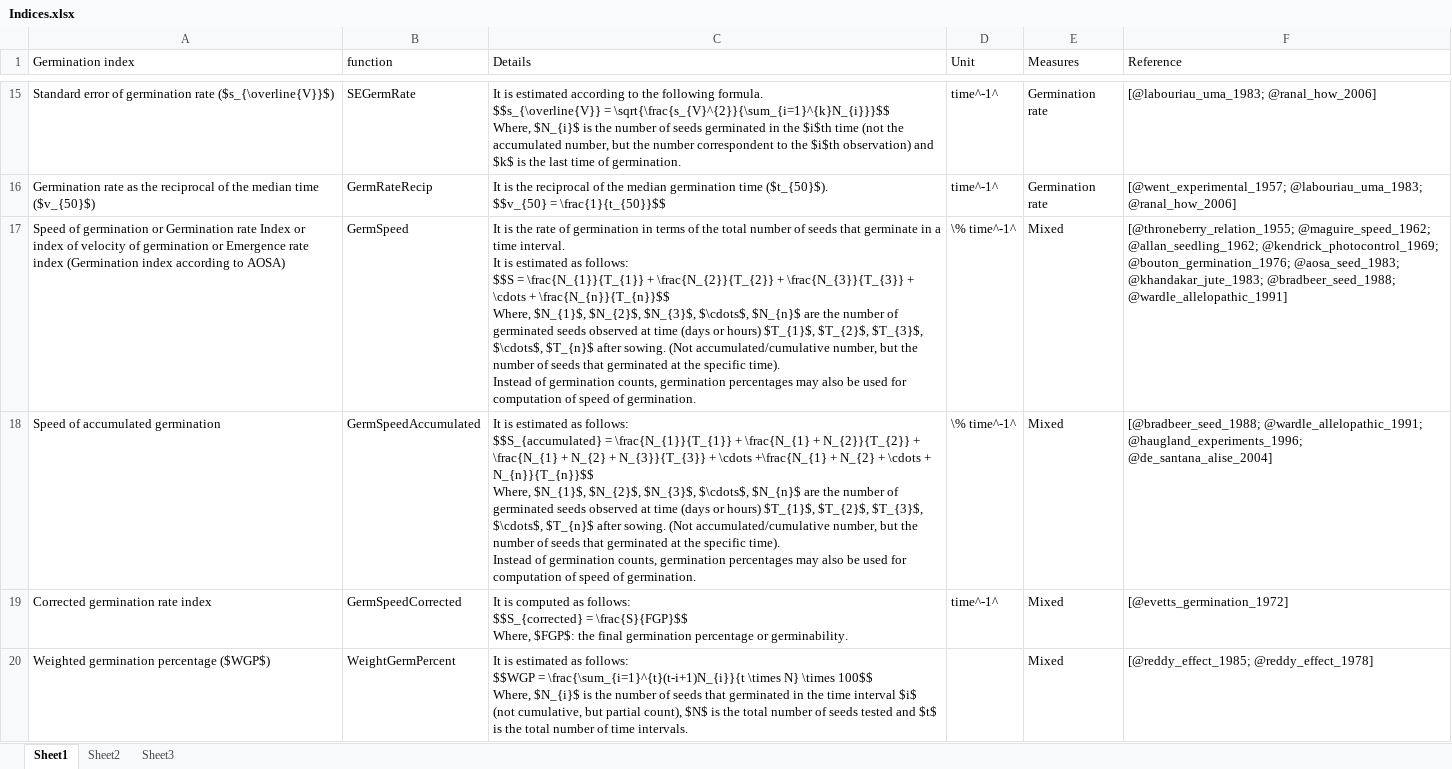
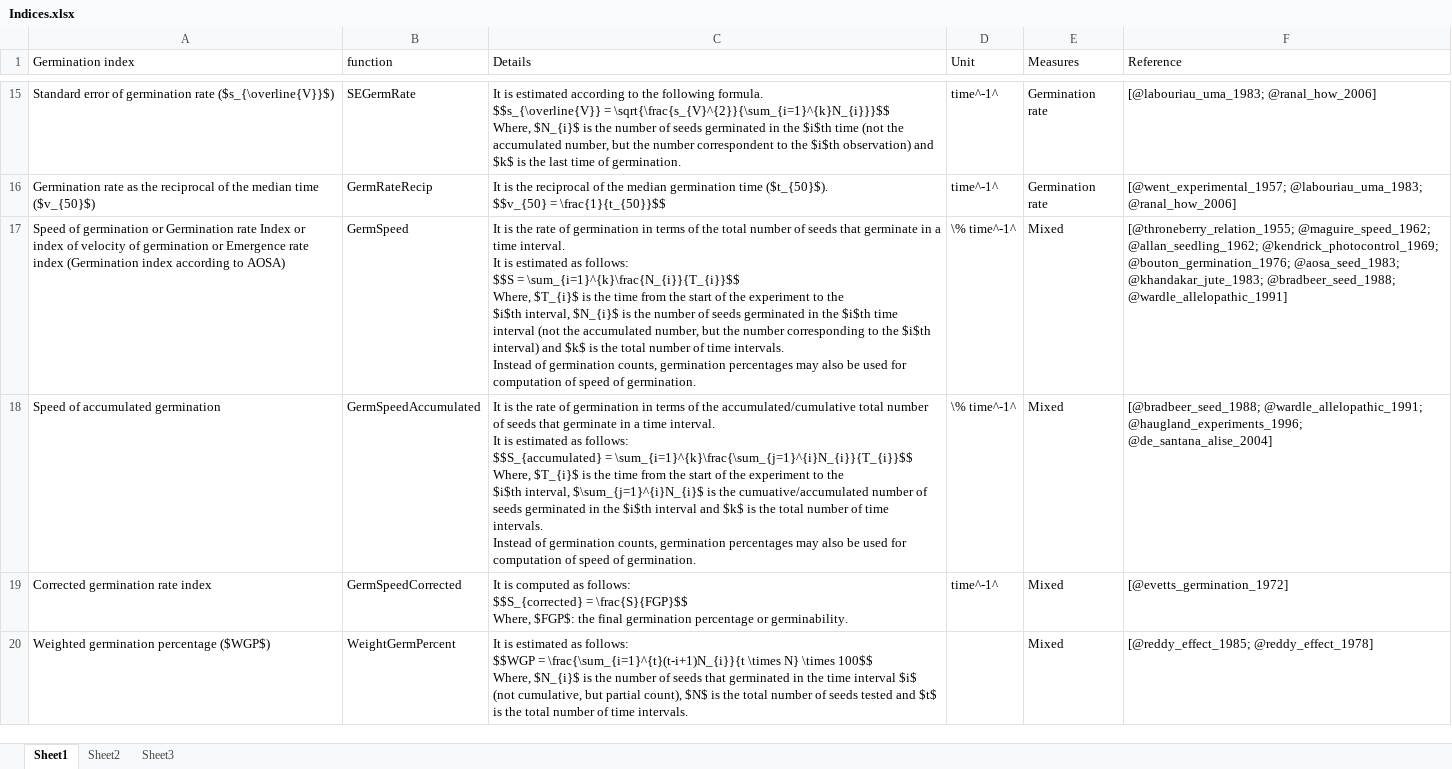
Before and after one commit to aravind-j/germinationmetrics, an Excel workbook: vignettes/Indices.xlsx, sheet Sheet1, drawn as a sheet; only a part is shown, gaps mark what is left out; values as stored, in another font and other column widths than the file's, no borders; ↵ is a line break in a cell; the diff names each change by its address in the sheet, - before the commit and + after, or states it on an @@ line.

```diff
--- a/vignettes/Indices.xlsx (sheet Sheet1)
+++ b/vignettes/Indices.xlsx (sheet Sheet1)
-C17 (Details): …$$S = \frac{N_{1}}{T_{1}} + \frac{N_{2}}{T_{2}} + \frac{N_{3}}{T_{3}} + \cdots + \frac{N_{n}}{T_{n}}$$ ↵ Where, $N_{1}$, $N_{2}$, $N_{3}$, $\cdots$, $N_{n}$ are the number of germinated seeds observed at time (days or hours) $T_{1}$, $T_{2}$, $T_{3}$, $\cdots$, $T_{n}$ after sowing. (Not accumulated/cumulative number, but the number of seeds that germinated at the specific time). ↵ Instead of…
+C17 (Details): …$$S = \sum_{i=1}^{k}\frac{N_{i}}{T_{i}}$$ ↵ Where, $T_{i}$ is the time from the start of the experiment to the ↵ $i$th interval, $N_{i}$ is the number of seeds germinated in the $i$th time interval (not the accumulated number, but the number corresponding to the $i$th interval) and $k$ is the total number of time intervals. ↵ Instead of…
-C18 (Details): It is estimated as follows: ↵ $$S_{accumulated} = \frac{N_{1}}{T_{1}} + \frac{N_{1} + N_{2}}{T_{2}} + \frac{N_{1} + N_{2} + N_{3}}{T_{3}} + \cdots +\frac{N_{1} + N_{2} + \cdots + N_{n}}{T_{n}}$$ ↵ Where, $N_{1}$, $N_{2}$, $N_{3}$, $\cdots$, $N_{n}$ are the number of germinated seeds observed at time (days or hours) $T_{1}$, $T_{2}$, $T_{3}$, $\cdots$, $T_{n}$ after sowing. (Not accumulated/cumulative number, but the number of seeds that germinated at the specific time). ↵ Instead of…
+C18 (Details): It is the rate of germination in terms of the accumulated/cumulative total number of seeds that germinate in a time interval. ↵ It is estimated as follows: ↵ $$S_{accumulated} = \sum_{i=1}^{k}\frac{\sum_{j=1}^{i}N_{i}}{T_{i}}$$ ↵ Where, $T_{i}$ is the time from the start of the experiment to the ↵ $i$th interval, $\sum_{j=1}^{i}N_{i}$ is the cumuative/accumulated number of seeds germinated in the $i$th interval and $k$ is the total number of time intervals. ↵ Instead of…
```
Also changed, not shown: 2 other files.
